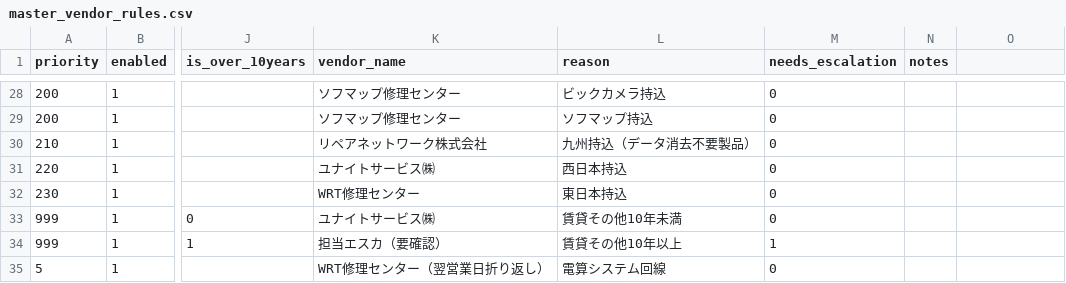
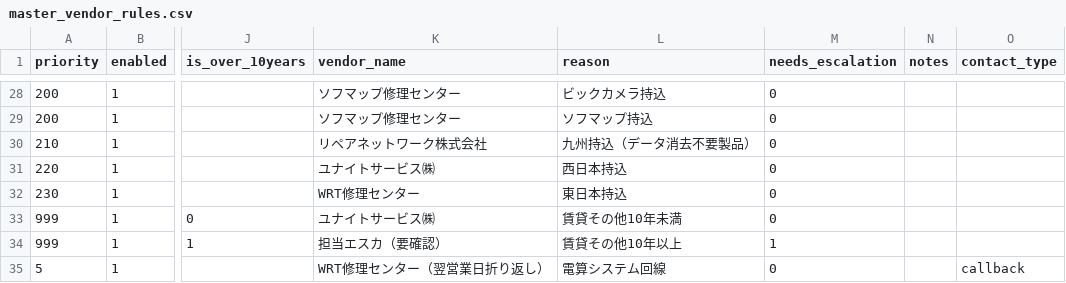
Before and after one commit to shigeki2026-tech/WRT-helpr, a CSV file: data/master_vendor_rules.csv, drawn as a sheet; only a part is shown, gaps mark what is left out; the diff names each change by its address in the sheet, - before the commit and + after, or states it on an @@ line.

Commit message:
Fix vendor contact_type handling

```diff
--- a/data/master_vendor_rules.csv
+++ b/data/master_vendor_rules.csv
-O1: (empty)
+O1: contact_type
-O35 (contact_type): (empty)
+O35 (contact_type): callback
```
Also changed, not shown: 1 other file.
